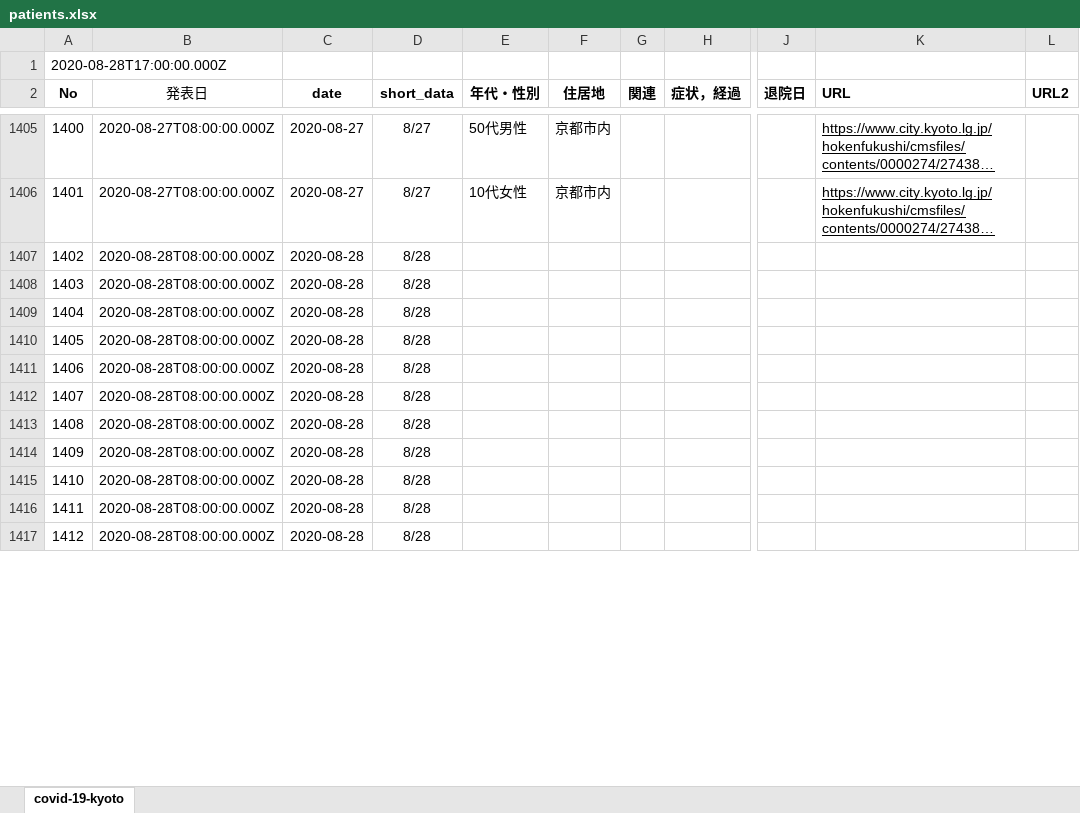
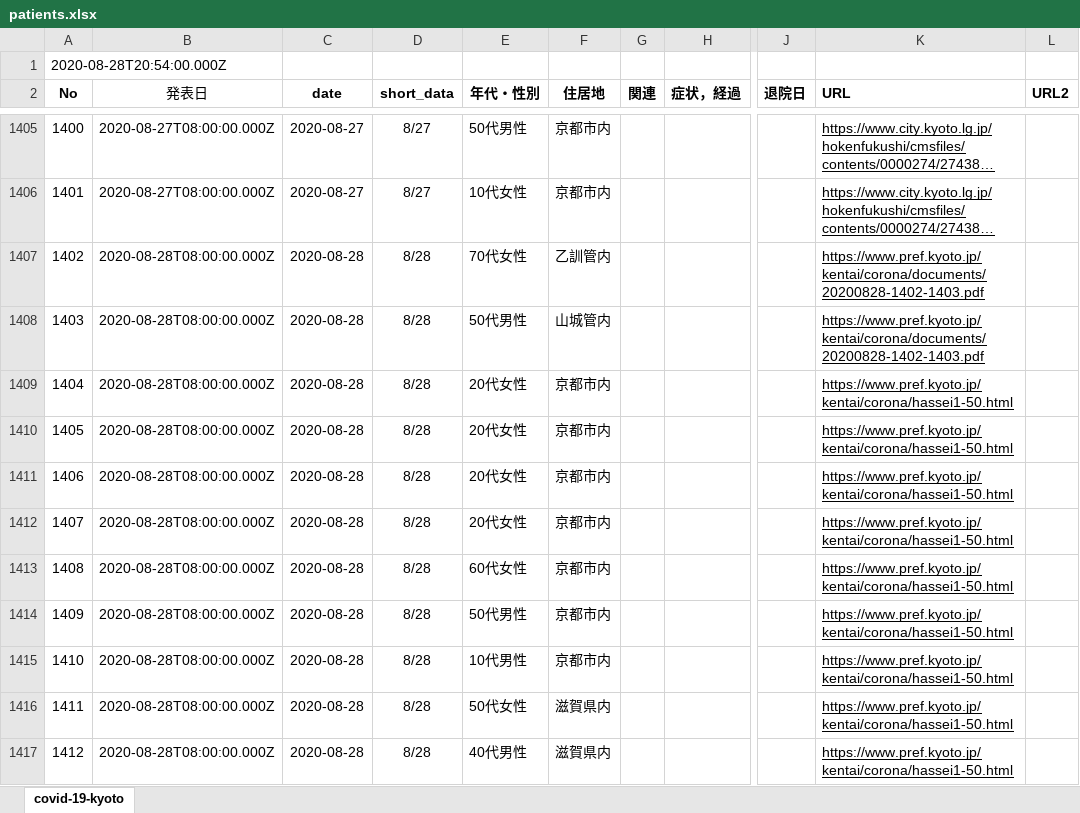
Before and after one commit to stop-covid19-kyoto/covid19kyoto-scraping, an Excel workbook: patients.xlsx, sheet covid-19-kyoto, drawn as a sheet; only a part is shown, gaps mark what is left out; long unchanged cells end in …; values as stored, in another font and other column widths than the file's, no borders; charts and pictures not drawn; the diff covers the shown part only; the diff names each change by its address in the sheet, - before the commit and + after, or states it on an @@ line.

```diff
--- a/patients.xlsx (sheet covid-19-kyoto)
+++ b/patients.xlsx (sheet covid-19-kyoto)
-A1 (No): 2020-08-28T17:00:00.000Z
+A1 (No): 2020-08-28T20:54:00.000Z
-E1407 (年代・性別): (empty)
+E1407 (年代・性別): 70代女性
-F1407 (住居地): (empty)
+F1407 (住居地): 乙訓管内
-K1407:K1408 (URL): (empty)
+K1407:K1408 (URL): https://www.pref.kyoto.jp/kentai/corona/documents/20200828-1402-1403.pdf
-E1408 (年代・性別): (empty)
+E1408 (年代・性別): 50代男性
-F1408 (住居地): (empty)
+F1408 (住居地): 山城管内
-E1409:E1412 (年代・性別): (empty)
+E1409:E1412 (年代・性別): 20代女性
-F1409:F1415 (住居地): (empty)
+F1409:F1415 (住居地): 京都市内
-K1409:K1417 (URL): (empty)
+K1409:K1417 (URL): https://www.pref.kyoto.jp/kentai/corona/hassei1-50.html
-E1413 (年代・性別): (empty)
+E1413 (年代・性別): 60代女性
-E1414 (年代・性別): (empty)
+E1414 (年代・性別): 50代男性
-E1415 (年代・性別): (empty)
+E1415 (年代・性別): 10代男性
-E1416 (年代・性別): (empty)
+E1416 (年代・性別): 50代女性
-F1416:F1417 (住居地): (empty)
+F1416:F1417 (住居地): 滋賀県内
-E1417 (年代・性別): (empty)
+E1417 (年代・性別): 40代男性
```
Also changed, not shown: 24 edited cells elsewhere in this sheet, summary.xlsx, 3 other files.
